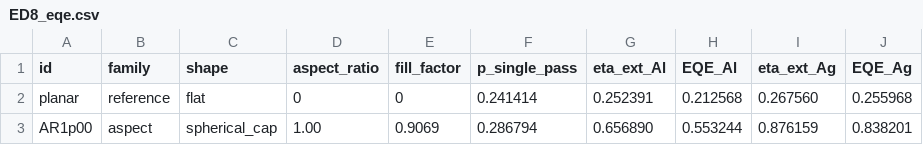
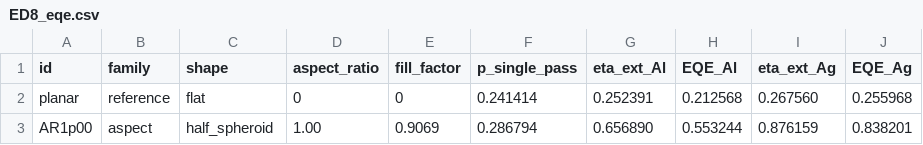
Before and after one commit to jjoono/OLED-, a CSV file: sim/matlab_rerun/ED8_eqe.csv, drawn as a sheet.

```diff
--- a/sim/matlab_rerun/ED8_eqe.csv
+++ b/sim/matlab_rerun/ED8_eqe.csv
@@ -2,2 +2,2 @@ id,family,shape,aspect_ratio,fill_factor,p_single_pass,eta_ext_Al,EQE_Al,eta_ext
 planar,reference,flat,0,0,0.241414,0.252391,0.212568,0.267560,0.255968
-AR1p00,aspect,spherical_cap,1.00,0.9069,0.286794,0.656890,0.553244,0.876159,0.838201
+AR1p00,aspect,half_spheroid,1.00,0.9069,0.286794,0.656890,0.553244,0.876159,0.838201
```
Also changed, not shown: sim/matlab_rerun/ED8_lighttools_geometries.csv, 3 other files.
